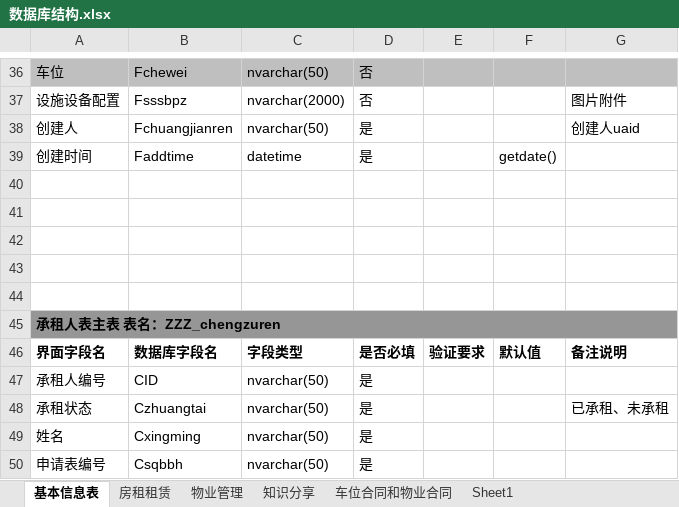
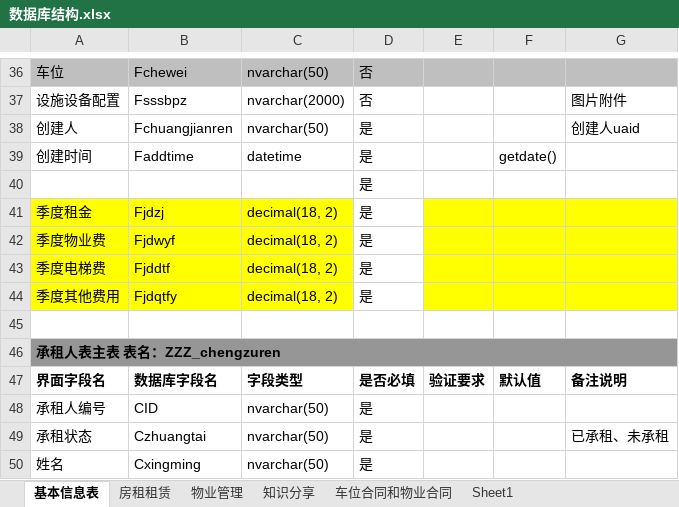
Before and after one commit to gotodk/yhb_gzf, an Excel workbook: 数据库结构.xlsx, sheet 基本信息表, drawn as a sheet; only a part is shown, gaps mark what is left out; the shorter side is filled out with more unchanged rows; values as stored, in another font and other column widths than the file's, no borders; the diff names each change by its address in the sheet, - before the commit and + after, or states it on an @@ line.

```diff
--- a/数据库结构.xlsx (sheet 基本信息表)
+++ b/数据库结构.xlsx (sheet 基本信息表)
-D40: (empty)
+D40: 是
-row 41: (empty)
+row 41: 季度租金 | Fjdzj | decimal(18, 2) | 是
-A41:C43 fill: none
+A41:C43 fill: #FFFF00
-E41:G43 fill: none
+E41:G43 fill: #FFFF00
-row 42: (empty)
+row 42: 季度物业费 | Fjdwyf | decimal(18, 2) | 是
-row 43: (empty)
+row 43: 季度电梯费 | Fjddtf | decimal(18, 2) | 是
+row 44: 季度其他费用 | Fjdqtfy | decimal(18, 2) | 是
```
Also changed, not shown: sheet 房租租赁, 6 other files.
